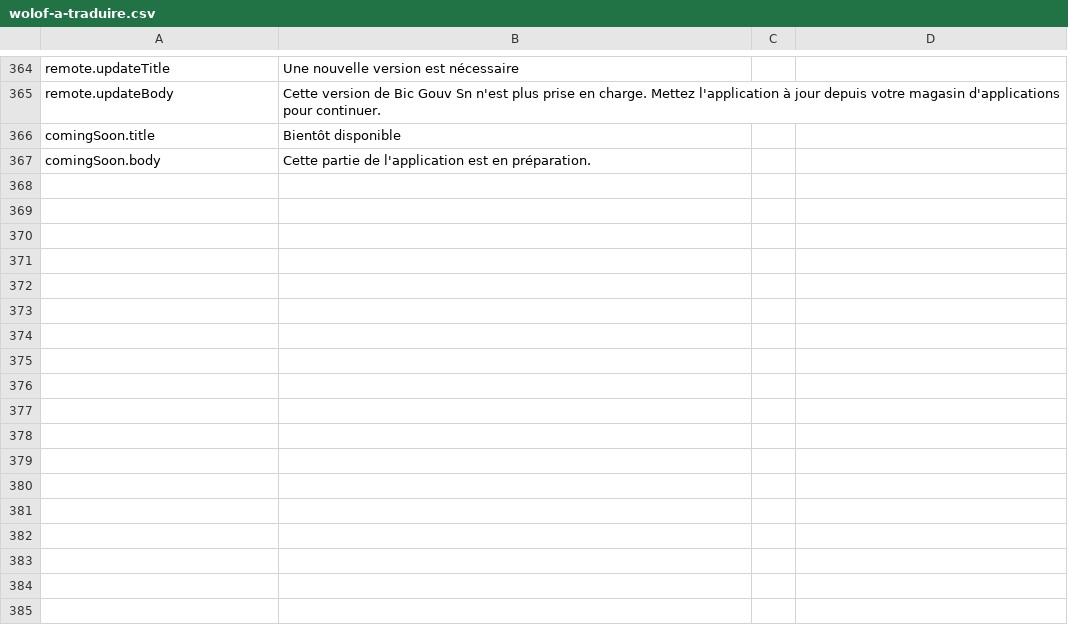
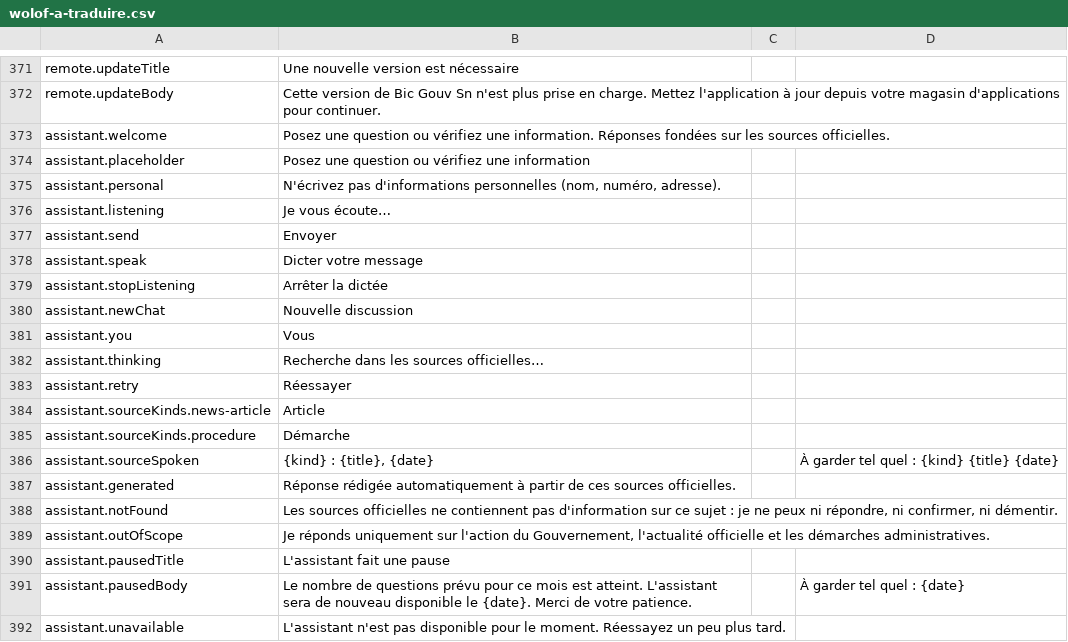
Before and after one commit to Seydina-s/bic-gouv-sn, a CSV file: docs/traduction/wolof-a-traduire.csv, drawn as a sheet; only a part is shown, gaps mark what is left out; the diff covers the shown part only.

Commit message:
feat(app): whole-government narration and institution display (GOV-09, GOV-12) (#288)
* feat(app): whole-government narration, institution on cards, source site from the article link (GOV-09, GOV-12)

* style: format

* test(e2e): new welcome title; withdrawn message and Wolof list follow the whole-government texts

```diff
--- a/docs/traduction/wolof-a-traduire.csv
+++ b/docs/traduction/wolof-a-traduire.csv
@@ -365,3 +372,21 @@
 "remote.updateBody";"Cette version de Bic Gouv Sn n'est plus prise en charge. Mettez l'application à jour depuis votre magasin d'applications pour continuer.";"";""
-"comingSoon.title";"Bientôt disponible";"";""
-"comingSoon.body";"Cette partie de l'application est en préparation.";"";""
+"assistant.welcome";"Posez une question ou vérifiez une information. Réponses fondées sur les sources officielles.";"";""
+"assistant.placeholder";"Posez une question ou vérifiez une information";"";""
+"assistant.personal";"N'écrivez pas d'informations personnelles (nom, numéro, adresse).";"";""
+"assistant.listening";"Je vous écoute…";"";""
+"assistant.send";"Envoyer";"";""
+"assistant.speak";"Dicter votre message";"";""
+"assistant.stopListening";"Arrêter la dictée";"";""
+"assistant.newChat";"Nouvelle discussion";"";""
+"assistant.you";"Vous";"";""
+"assistant.thinking";"Recherche dans les sources officielles…";"";""
+"assistant.retry";"Réessayer";"";""
+"assistant.sourceKinds.news-article";"Article";"";""
+"assistant.sourceKinds.procedure";"Démarche";"";""
+"assistant.sourceSpoken";"{kind} : {title}, {date}";"";"À garder tel quel : {kind} {title} {date}"
+"assistant.generated";"Réponse rédigée automatiquement à partir de ces sources officielles.";"";""
+"assistant.notFound";"Les sources officielles ne contiennent pas d'information sur ce sujet : je ne peux ni répondre, ni confirmer, ni démentir.";"";""
+"assistant.outOfScope";"Je réponds uniquement sur l'action du Gouvernement, l'actualité officielle et les démarches administratives.";"";""
+"assistant.pausedTitle";"L'assistant fait une pause";"";""
+"assistant.pausedBody";"Le nombre de questions prévu pour ce mois est atteint. L'assistant sera de nouveau disponible le {date}. Merci de votre patience.";"";"À garder tel quel : {date}"
+"assistant.unavailable";"L'assistant n'est pas disponible pour le moment. Réessayez un peu plus tard.";"";""
```
Also changed, not shown: 17 added rows and 5 edited cells elsewhere in this file, 19 other files.
